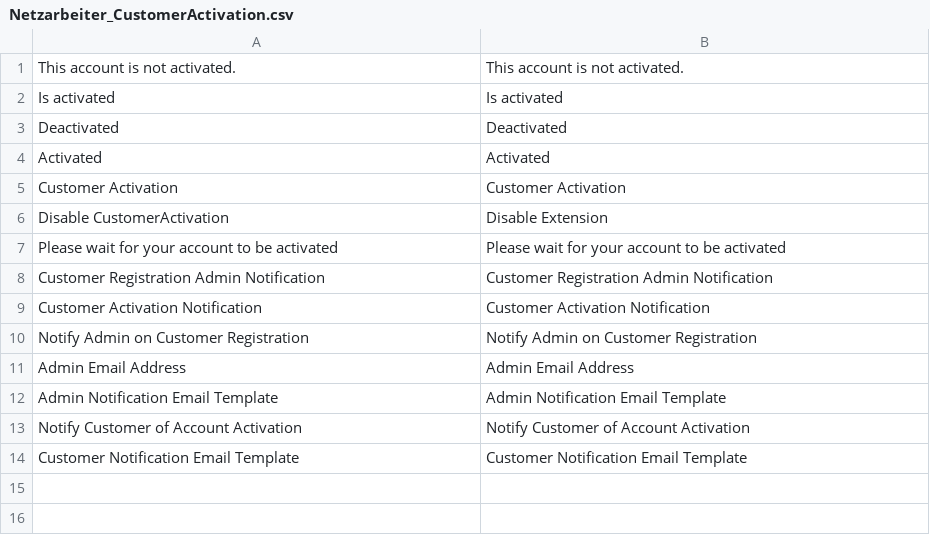
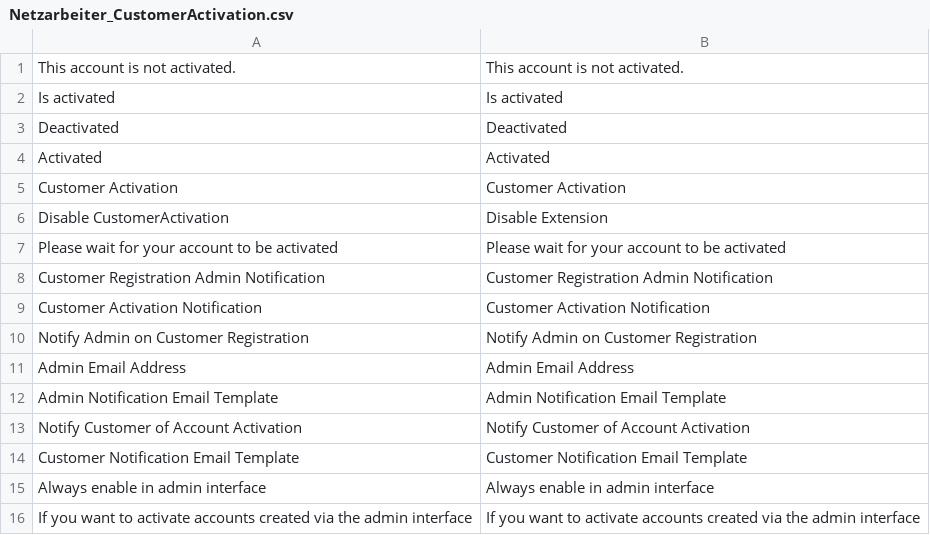
Before and after one commit to Vinai/customer-activation, a CSV file: locale/en_US/Netzarbeiter_CustomerActivation.csv, drawn as a sheet.

Commit message:
Added option to always show customer activation option in backend, even if module is disabled on store level
Show customer notfication email template on store view config level

```diff
--- a/locale/en_US/Netzarbeiter_CustomerActivation.csv
+++ b/locale/en_US/Netzarbeiter_CustomerActivation.csv
@@ -14 +14,3 @@
 "Customer Notification Email Template","Customer Notification Email Template"
+"Always enable in admin interface","Always enable in admin interface"
+"If you want to activate accounts created via the admin interface","If you want to activate accounts created via the admin interface"
```
Also changed, not shown: locale/de_DE/Netzarbeiter_CustomerActivation.csv, 4 other files.
